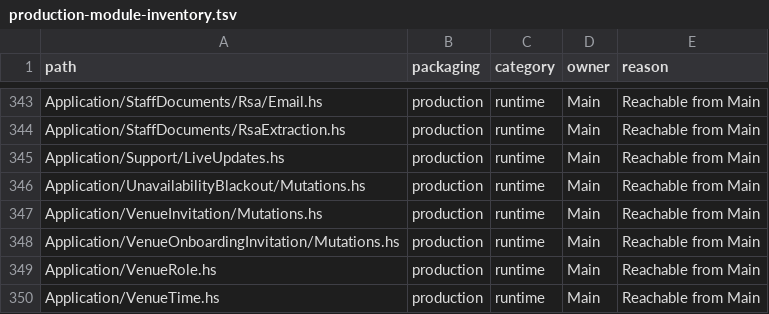
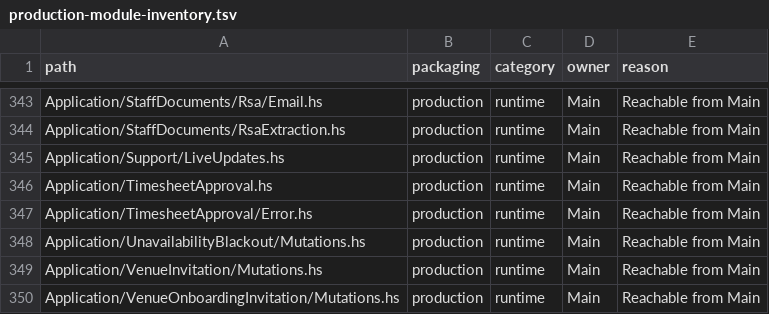
Before and after one commit to BeaudanBrown/ihp-roster, a TSV file: Config/nix/production-module-inventory.tsv, drawn as a sheet; only a part is shown, gaps mark what is left out; the shorter side is filled out with more unchanged rows; the diff names each change by its address in the sheet, - before the commit and + after, or states it on an @@ line.

```diff
--- a/Config/nix/production-module-inventory.tsv
+++ b/Config/nix/production-module-inventory.tsv
+row 346: Application/TimesheetApproval.hs | production | runtime | Main | Reachable from Main
+row 347: Application/TimesheetApproval/Error.hs | production | runtime | Main | Reachable from Main
```
Also changed, not shown: Config/nix/frontend-contract-tool-module-inventory.tsv, 23 other files.
